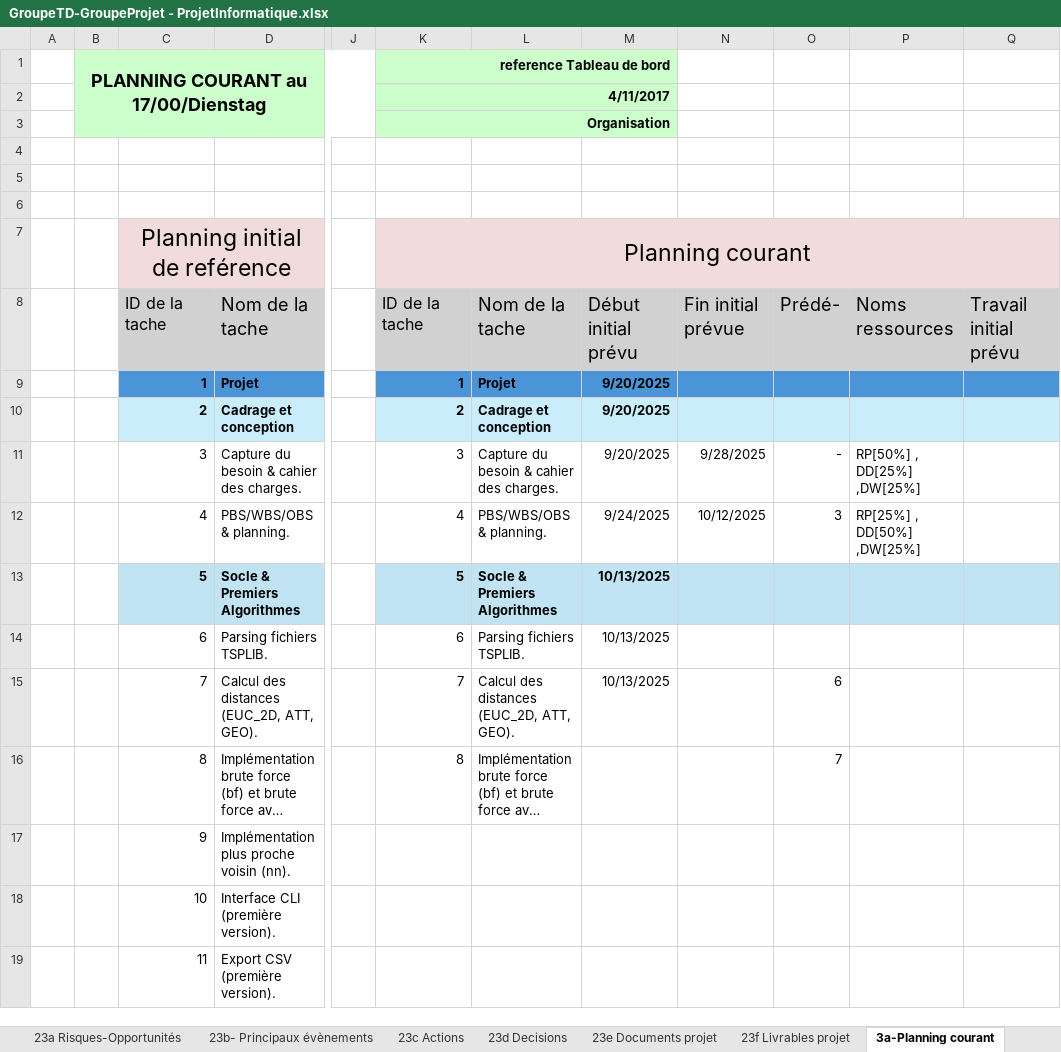
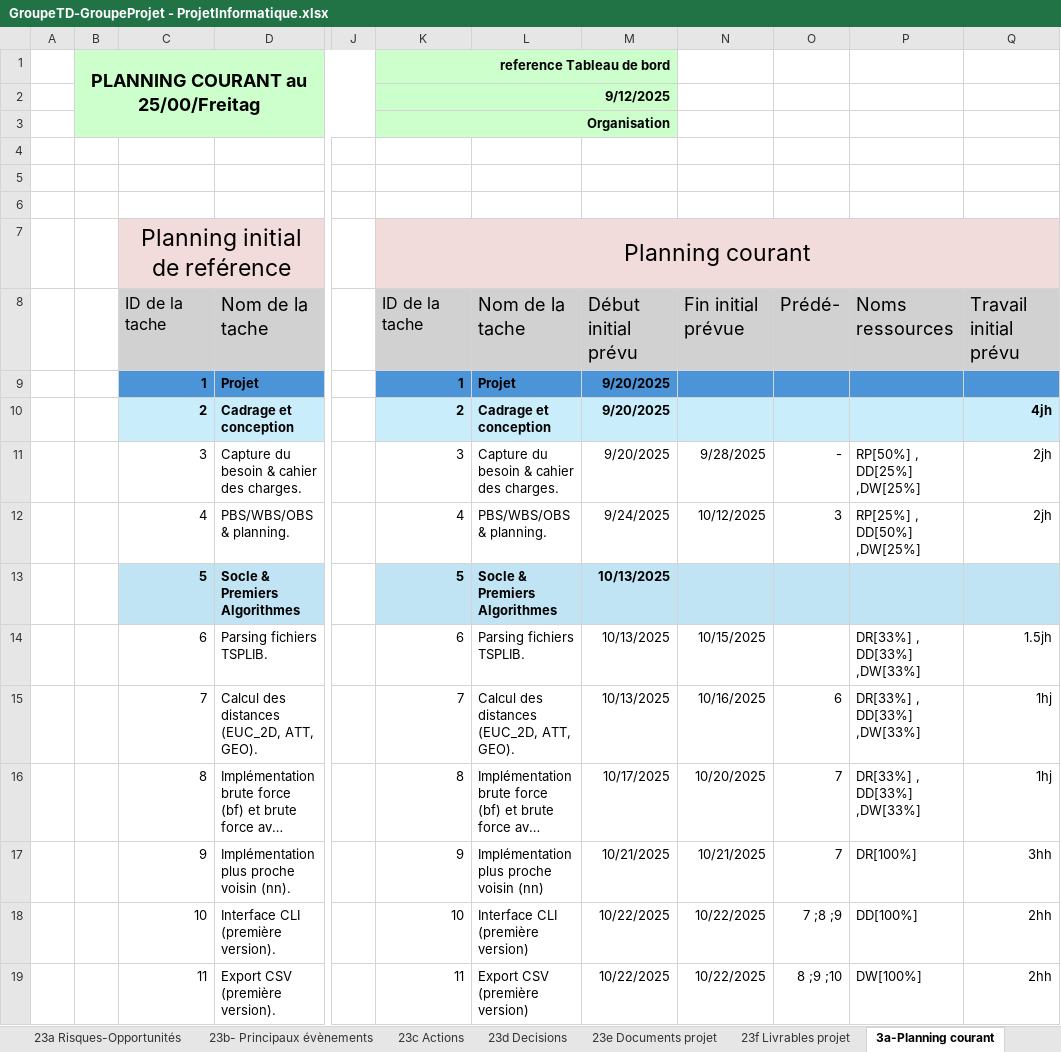
Before and after one commit to ngouadjeudunant-ux/tsp_projet_2025, an Excel workbook: tools/fichier_exel/GroupeTD-GroupeProjet - ProjetInformatique.xlsx, sheet 3a-Planning courant, drawn as a sheet; only a part is shown, gaps mark what is left out; long unchanged cells end in …; values as stored, in another font and other column widths than the file's, no borders; charts and pictures not drawn; the diff covers the shown part only; the diff names each change by its address in the sheet, - before the commit and + after, or states it on an @@ line.

```diff
--- a/tools/fichier_exel/GroupeTD-GroupeProjet - ProjetInformatique.xlsx (sheet 3a-Planning courant)
+++ b/tools/fichier_exel/GroupeTD-GroupeProjet - ProjetInformatique.xlsx (sheet 3a-Planning courant)
-B1: PLANNING COURANT au 17/00/Dienstag
+B1: PLANNING COURANT au 25/00/Freitag
-K2: 4/11/2017
+K2: 9/12/2025
-Q10: (empty)
+Q10: 4jh
-Q11:Q12: (empty)
+Q11:Q12: 2jh
-N14: (empty)
+N14: 10/15/2025
-P14:P16: (empty)
+P14:P16: DR[33%] , DD[33%] ,DW[33%]
-Q14: (empty)
+Q14: 1.5jh
-N15: (empty)
+N15: 10/16/2025
-Q15:Q16: (empty)
+Q15:Q16: 1hj
-M16: (empty)
+M16: 10/17/2025
-N16: (empty)
+N16: 10/20/2025
-K17: (empty)
+K17: 9
-L17: (empty)
+L17: Implémentation plus proche voisin (nn)
-M17: (empty)
+M17: 10/21/2025
-N17: (empty)
+N17: 10/21/2025
-O17: (empty)
+O17: 7
-P17: (empty)
+P17: DR[100%]
-Q17: (empty)
+Q17: 3hh
-K18: (empty)
+K18: 10
-L18: (empty)
+L18: Interface CLI (première version)
-M18:M19: (empty)
+M18:M19: 10/22/2025
-N18:N19: (empty)
+N18:N19: 10/22/2025
-O18: (empty)
+O18: 7 ;8 ;9
-P18: (empty)
+P18: DD[100%]
-Q18:Q19: (empty)
+Q18:Q19: 2hh
-K19: (empty)
+K19: 11
-L19: (empty)
+L19: Export CSV (première version)
-O19: (empty)
+O19: 8 ;9 ;10
-P19: (empty)
+P19: DW[100%]
```
Also changed, not shown: 1 added row and 7 edited cells elsewhere in this sheet, sheet 4-Bilan, sheet 23f Livrables projet, sheet 23d Decisions, sheet 1a-Identification Projet, sheet 23a Risques-Opportunités, sheet 23e Documents projet, 7 more sheets, charts or pictures, 1 other file.
